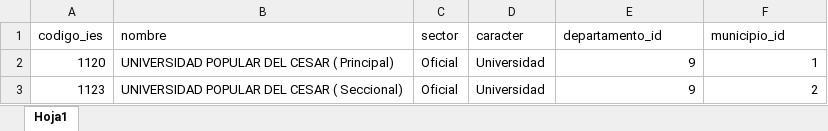
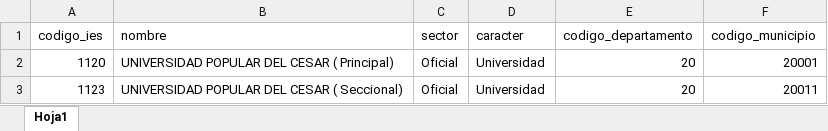
Before and after one commit to IngCristianGonzalez/snies-spadies-etl, an Excel workbook: data/dimensions/dim_instituciones.xlsx, sheet Hoja1, drawn as a sheet; values as stored, in another font and other column widths than the file's, no borders; the diff names each change by its address in the sheet, - before the commit and + after, or states it on an @@ line.

```diff
--- a/data/dimensions/dim_instituciones.xlsx (sheet Hoja1)
+++ b/data/dimensions/dim_instituciones.xlsx (sheet Hoja1)
-E1: departamento_id
+E1: codigo_departamento
-F1: municipio_id
+F1: codigo_municipio
-E2:E3 (codigo_departamento): 9
+E2:E3 (codigo_departamento): 20
-F2 (codigo_municipio): 1
+F2 (codigo_municipio): 20001
-F3 (codigo_municipio): 2
+F3 (codigo_municipio): 20011
```
Also changed, not shown: data/dimensions/dim_departamentos.xlsx, data/dimensions/dim_municipio.xlsx, 15 other files.
